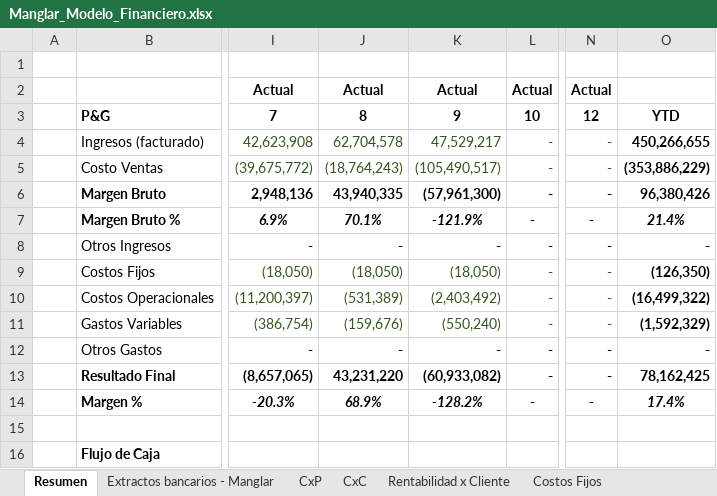
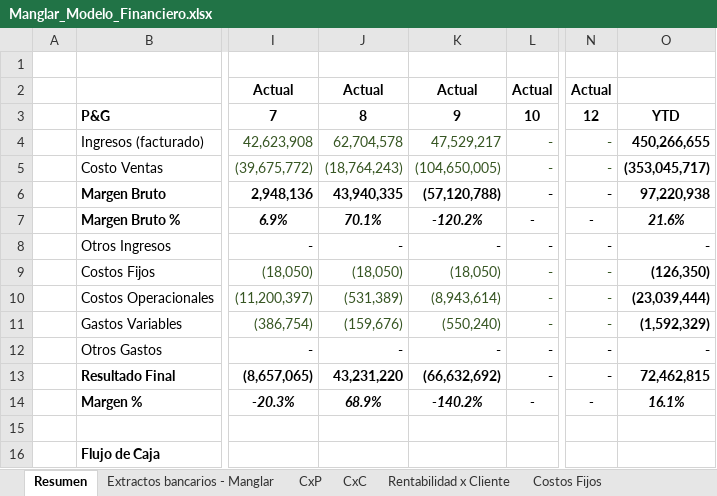
Before and after one commit to santiagomanglar/dashboard-manglar, an Excel workbook: Manglar_Modelo_Financiero.xlsx, sheet Resumen, drawn as a sheet; only a part is shown, gaps mark what is left out; values as stored, in another font and other column widths than the file's, no borders; charts and pictures not drawn; the diff covers the shown part only; the diff names each change by its address in the sheet, - before the commit and + after, or states it on an @@ line.

```diff
--- a/Manglar_Modelo_Financiero.xlsx (sheet Resumen)
+++ b/Manglar_Modelo_Financiero.xlsx (sheet Resumen)
-K5: (105,490,517)
+K5: (104,650,005)
-O5: (353,886,229)
+O5: (353,045,717)
-K6: (57,961,300)
+K6: (57,120,788)
-O6: 96,380,426
+O6: 97,220,938
-K7: -121.9%
+K7: -120.2%
-O7: 21.4%
+O7: 21.6%
-K10: (2,403,492)
+K10: (8,943,614)
-O10: (16,499,322)
+O10: (23,039,444)
-K13: (60,933,082)
+K13: (66,632,692)
-O13: 78,162,425
+O13: 72,462,815
-K14: -128.2%
+K14: -140.2%
-O14: 17.4%
+O14: 16.1%
```
Also changed, not shown: 18 edited cells elsewhere in this sheet, sheet CxC, sheet CxP, sheet Extractos bancarios - Manglar, sheet Data, sheet Proyeccion Flujo de Caja, sheet Rentabilidad x Cliente, formulas that keep their value, charts or pictures.
